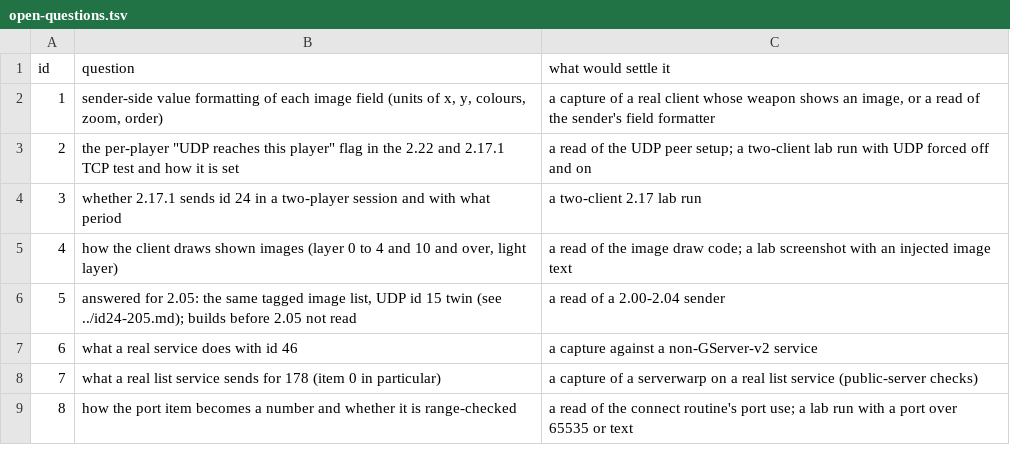
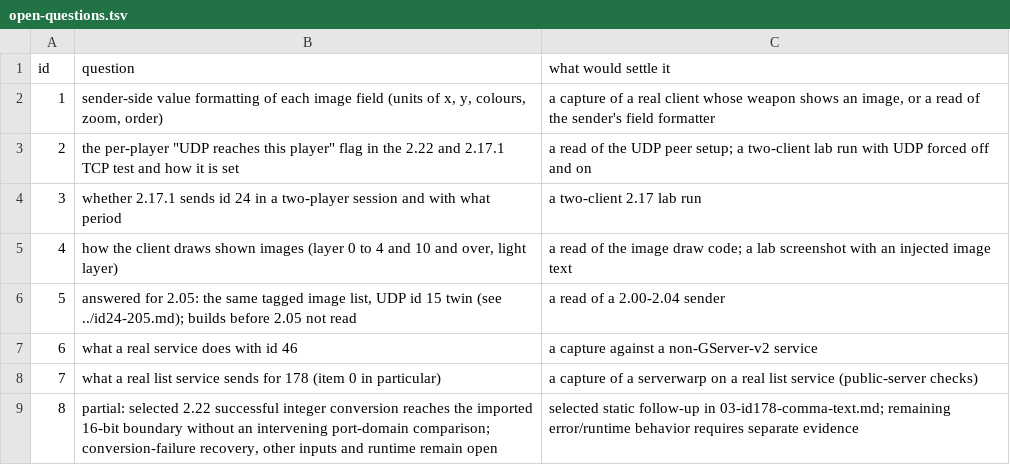
Before and after one commit to squirelworks/Graal_analysis, a TSV file: client-internals/decomp-findings-2026-10-25-g/open-questions.tsv, drawn as a sheet.

```diff
--- a/client-internals/decomp-findings-2026-10-25-g/open-questions.tsv
+++ b/client-internals/decomp-findings-2026-10-25-g/open-questions.tsv
@@ -8,2 +8,2 @@ id	question	what would settle it
 7	what a real list service sends for 178 (item 0 in particular)	a capture of a serverwarp on a real list service (public-server checks)
-8	how the port item becomes a number and whether it is range-checked	a read of the connect routine's port use; a lab run with a port over 65535 or text
+8	partial: selected 2.22 successful integer conversion reaches the imported 16-bit boundary without an intervening port-domain comparison; conversion-failure recovery, other inputs and runtime remain open	selected static follow-up in 03-id178-comma-text.md; remaining error/runtime behavior requires separate evidence
```
Also changed, not shown: docs/evidence-index.tsv, docs/gap-board.tsv, 7 other files.
